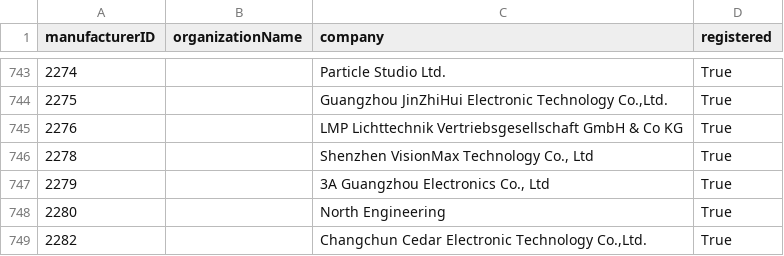
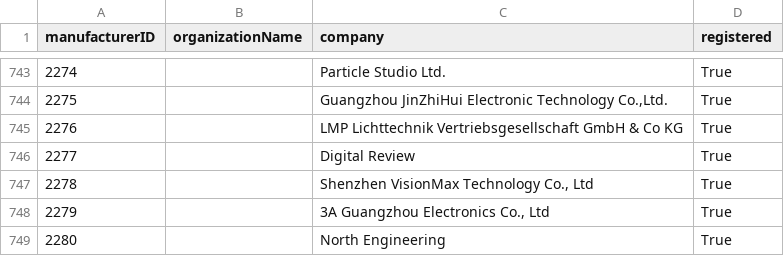
Before and after one commit to marcusbirkin/ESTA_MFCTRIDS, a CSV file: esta_mfcrids.csv, drawn as a sheet; only a part is shown, gaps mark what is left out; the shorter side is filled out with more unchanged rows; the diff names each change by its address in the sheet, - before the commit and + after, or states it on an @@ line.

```diff
--- a/esta_mfcrids.csv
+++ b/esta_mfcrids.csv
+row 746: 2277 |  | Digital Review | True
```
